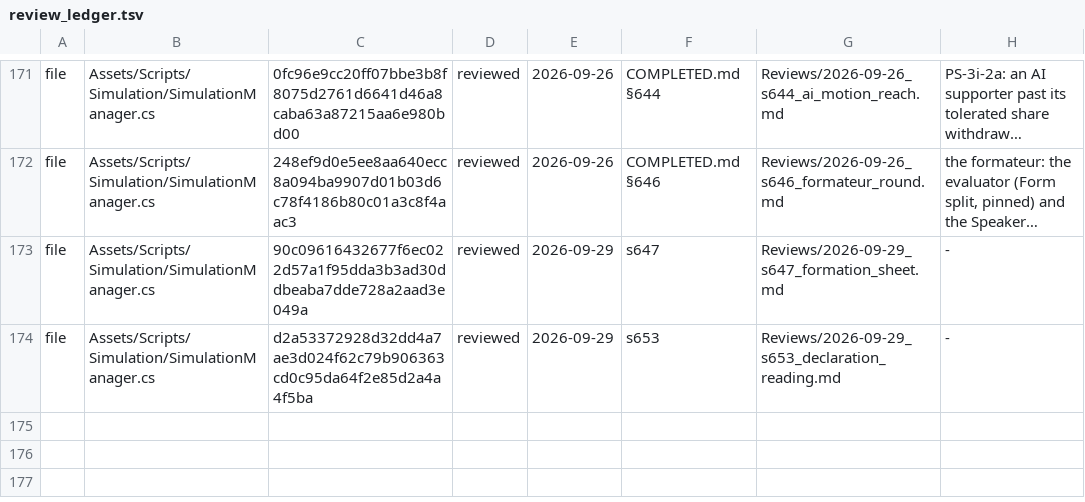
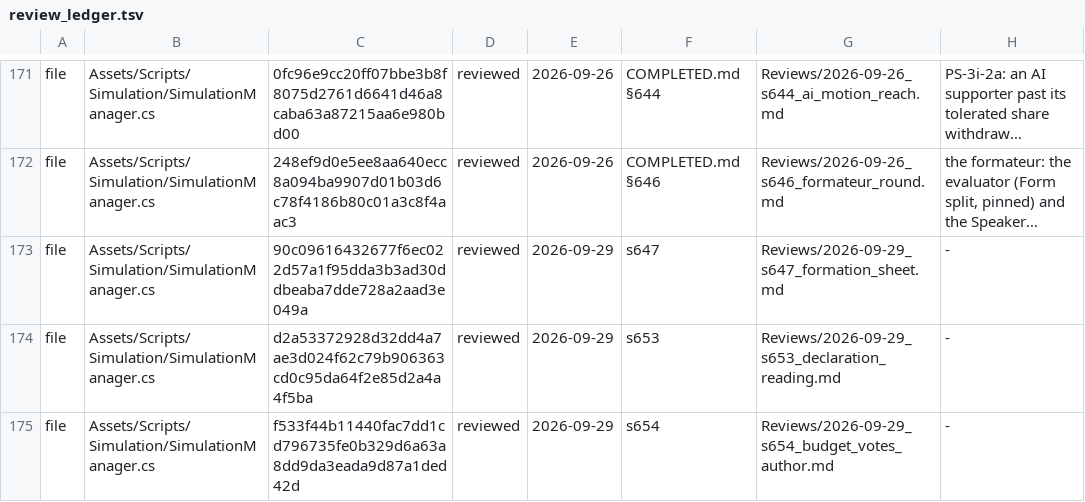
Before and after one commit to Bippen/PoliSim, a TSV file: Tools/review_ledger.tsv, drawn as a sheet; only a part is shown, gaps mark what is left out; long unchanged cells end in ….

```diff
--- a/Tools/review_ledger.tsv
+++ b/Tools/review_ledger.tsv
@@ -174 +174,2 @@ file	Assets/Scripts/Simulation/SimulationManager.cs	90c09616432677f6ec022d57a1f9
 file	Assets/Scripts/Simulation/SimulationManager.cs	d2a53372928d32dd4a7ae3d024f62c79b906363cd0c95da64f2e85d2a4a4f5ba	reviewed	2026-09-29	s653	Reviews/2026-09-29_s653_declaration_reading.md	-
+file	Assets/Scripts/Simulation/SimulationManager.cs	f533f44b11440fac7dd1cd796735fe0b329d6a63a8dd9da3eada9d87a1ded42d	reviewed	2026-09-29	s654	Reviews/2026-09-29_s654_budget_votes_author.md	-
```
Also changed, not shown: Tools/film_scope.tsv, 13 other files.
